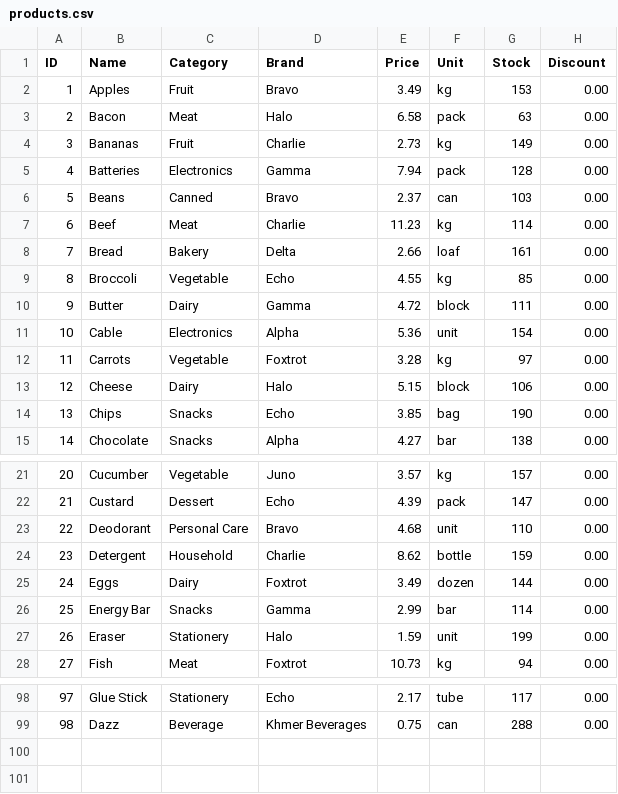
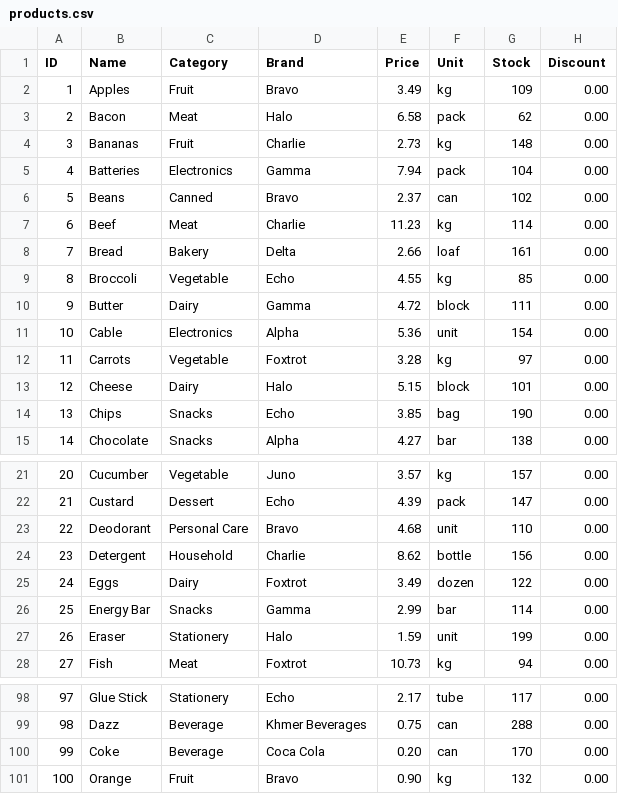
Before and after one commit to DararithJ369/Testing-POS, a CSV file: Database/products.csv, drawn as a sheet; only a part is shown, gaps mark what is left out.

```diff
--- a/Database/products.csv
+++ b/Database/products.csv
@@ -1,7 +1,7 @@
 ID,Name,Category,Brand,Price,Unit,Stock,Discount
-1,Apples,Fruit,Bravo,3.49,kg,153,0.00
-2,Bacon,Meat,Halo,6.58,pack,63,0.00
-3,Bananas,Fruit,Charlie,2.73,kg,149,0.00
-4,Batteries,Electronics,Gamma,7.94,pack,128,0.00
-5,Beans,Canned,Bravo,2.37,can,103,0.00
+1,Apples,Fruit,Bravo,3.49,kg,109,0.00
+2,Bacon,Meat,Halo,6.58,pack,62,0.00
+3,Bananas,Fruit,Charlie,2.73,kg,148,0.00
+4,Batteries,Electronics,Gamma,7.94,pack,104,0.00
+5,Beans,Canned,Bravo,2.37,can,102,0.00
 6,Beef,Meat,Charlie,11.23,kg,114,0.00
@@ -12,3 +12,3 @@ ID,Name,Category,Brand,Price,Unit,Stock,Discount
 11,Carrots,Vegetable,Foxtrot,3.28,kg,97,0.00
-12,Cheese,Dairy,Halo,5.15,block,106,0.00
+12,Cheese,Dairy,Halo,5.15,block,101,0.00
 13,Chips,Snacks,Echo,3.85,bag,190,0.00
@@ -23,4 +23,4 @@ ID,Name,Category,Brand,Price,Unit,Stock,Discount
 22,Deodorant,Personal Care,Bravo,4.68,unit,110,0.00
-23,Detergent,Household,Charlie,8.62,bottle,159,0.00
-24,Eggs,Dairy,Foxtrot,3.49,dozen,144,0.00
+23,Detergent,Household,Charlie,8.62,bottle,156,0.00
+24,Eggs,Dairy,Foxtrot,3.49,dozen,122,0.00
 25,Energy Bar,Snacks,Gamma,2.99,bar,114,0.00
@@ -99 +99,3 @@ ID,Name,Category,Brand,Price,Unit,Stock,Discount
 98,Dazz,Beverage,Khmer Beverages,0.75,can,288,0.00
+99,Coke,Beverage,Coca Cola,0.20,can,170,0.00
+100,Orange,Fruit,Bravo,0.90,kg,132,0.00
```
Also changed, not shown: Database/transactions.csv, Database/users.csv, 34 other files.
